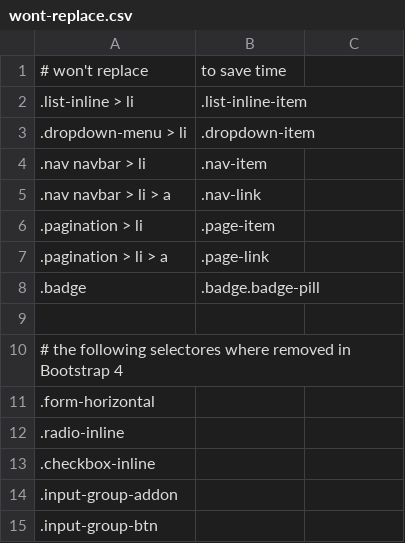
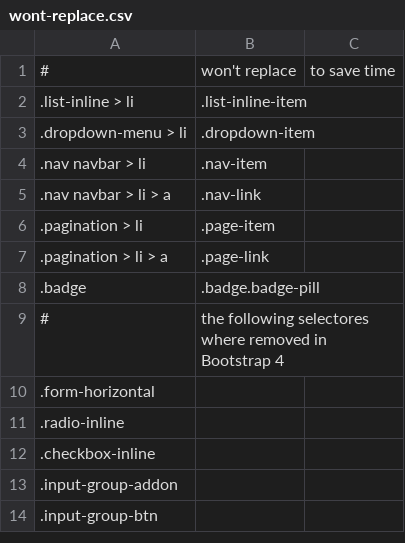
Before and after one commit to tonitone/bootstrap-upgrade-helper, a CSV file: search-rules/wont-replace.csv, drawn as a sheet; removed rows and columns are numbered as before the commit, all else as after; the diff names each change by its address in the sheet, - before the commit and + after, or states it on an @@ line.

Commit message:
Update wont-replace.csv

```diff
--- a/search-rules/wont-replace.csv
+++ b/search-rules/wont-replace.csv
-row 1: # won't replace | to save time
+row 1: # | won't replace | to save time
-row 9: (empty)
+row 9: # | the following selectores where removed in Bootstrap 4
-row 10: # the following selectores where removed in Bootstrap 4
```
